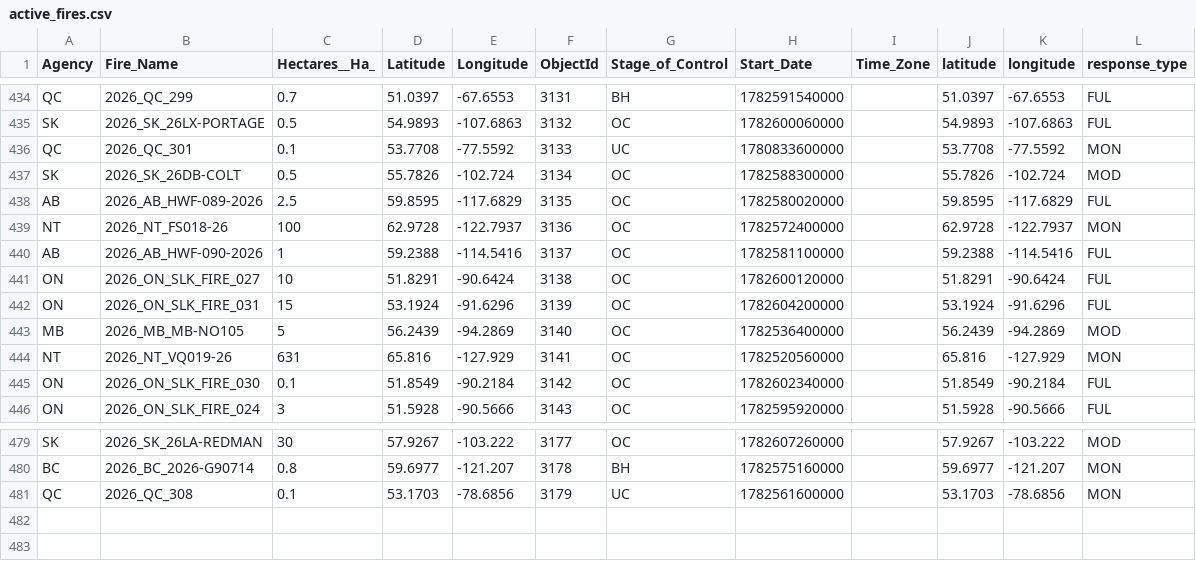
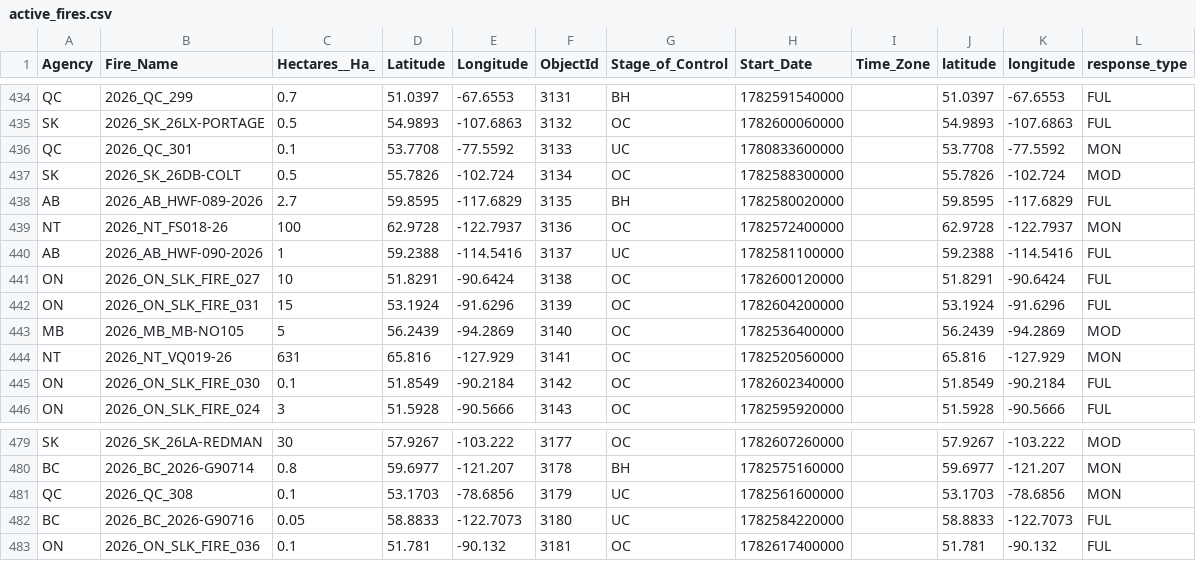
Before and after one commit to romith05/wildfire-dashboard-public, a CSV file: public_dashboard_bundle/data/active_fires.csv, drawn as a sheet; only a part is shown, gaps mark what is left out.

Commit message:
Update public dashboard bundle live_weather_province_current_20260628_091701 20260628T093129Z

```diff
--- a/public_dashboard_bundle/data/active_fires.csv
+++ b/public_dashboard_bundle/data/active_fires.csv
@@ -437,5 +437,5 @@ QC,2026_QC_301,0.1,53.7708,-77.5592,3133,UC,1780833600000,,53.7708,-77.5592,MON
 SK,2026_SK_26DB-COLT,0.5,55.7826,-102.724,3134,OC,1782588300000,,55.7826,-102.724,MOD
-AB,2026_AB_HWF-089-2026,2.5,59.8595,-117.6829,3135,OC,1782580020000,,59.8595,-117.6829,FUL
+AB,2026_AB_HWF-089-2026,2.7,59.8595,-117.6829,3135,BH,1782580020000,,59.8595,-117.6829,FUL
 NT,2026_NT_FS018-26,100,62.9728,-122.7937,3136,OC,1782572400000,,62.9728,-122.7937,MON
-AB,2026_AB_HWF-090-2026,1,59.2388,-114.5416,3137,OC,1782581100000,,59.2388,-114.5416,FUL
+AB,2026_AB_HWF-090-2026,1,59.2388,-114.5416,3137,UC,1782581100000,,59.2388,-114.5416,FUL
 ON,2026_ON_SLK_FIRE_027,10,51.8291,-90.6424,3138,OC,1782600120000,,51.8291,-90.6424,FUL
@@ -481 +481,3 @@ BC,2026_BC_2026-G90714,0.8,59.6977,-121.207,3178,BH,1782575160000,,59.6977,-121.
 QC,2026_QC_308,0.1,53.1703,-78.6856,3179,UC,1782561600000,,53.1703,-78.6856,MON
+BC,2026_BC_2026-G90716,0.05,58.8833,-122.7073,3180,UC,1782584220000,,58.8833,-122.7073,FUL
+ON,2026_ON_SLK_FIRE_036,0.1,51.781,-90.132,3181,OC,1782617400000,,51.781,-90.132,FUL
```
Also changed, not shown: 10 other files.
